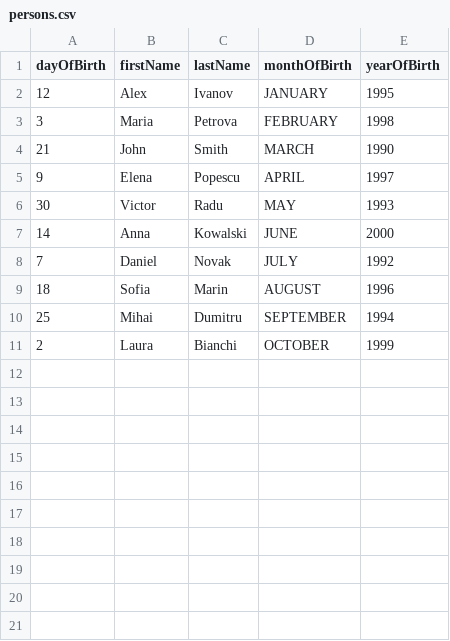
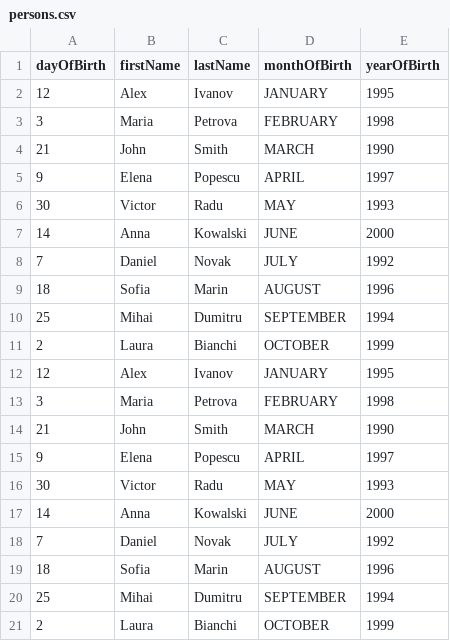
Before and after one commit to vavilonpal/CsvWriter, a CSV file: persons.csv, drawn as a sheet.

```diff
--- a/persons.csv
+++ b/persons.csv
@@ -11 +11,11 @@ dayOfBirth,firstName,lastName,monthOfBirth,yearOfBirth
 2,Laura,Bianchi,OCTOBER,1999
+12,Alex,Ivanov,JANUARY,1995
+3,Maria,Petrova,FEBRUARY,1998
+21,John,Smith,MARCH,1990
+9,Elena,Popescu,APRIL,1997
+30,Victor,Radu,MAY,1993
+14,Anna,Kowalski,JUNE,2000
+7,Daniel,Novak,JULY,1992
+18,Sofia,Marin,AUGUST,1996
+25,Mihai,Dumitru,SEPTEMBER,1994
+2,Laura,Bianchi,OCTOBER,1999
```
Also changed, not shown: 3 other files.
